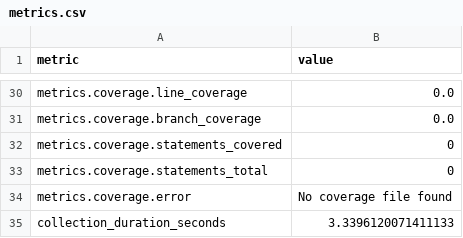
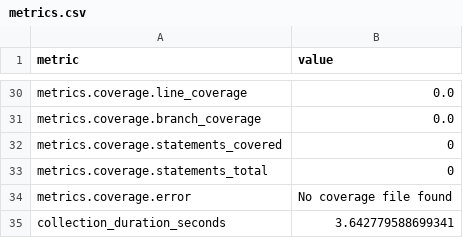
Before and after one commit to i2mint/xdol, a CSV file: metrics.csv, drawn as a sheet; only a part is shown, gaps mark what is left out; the diff covers the shown part only.

```diff
--- a/metrics.csv
+++ b/metrics.csv
@@ -37,2 +40,2 @@ metrics.coverage.statements_total,0
 metrics.coverage.error,No coverage file found
-collection_duration_seconds,3.3396120071411133
+collection_duration_seconds,3.642779588699341
```
Also changed, not shown: 19 edited cells elsewhere in this file, 2 other files.
